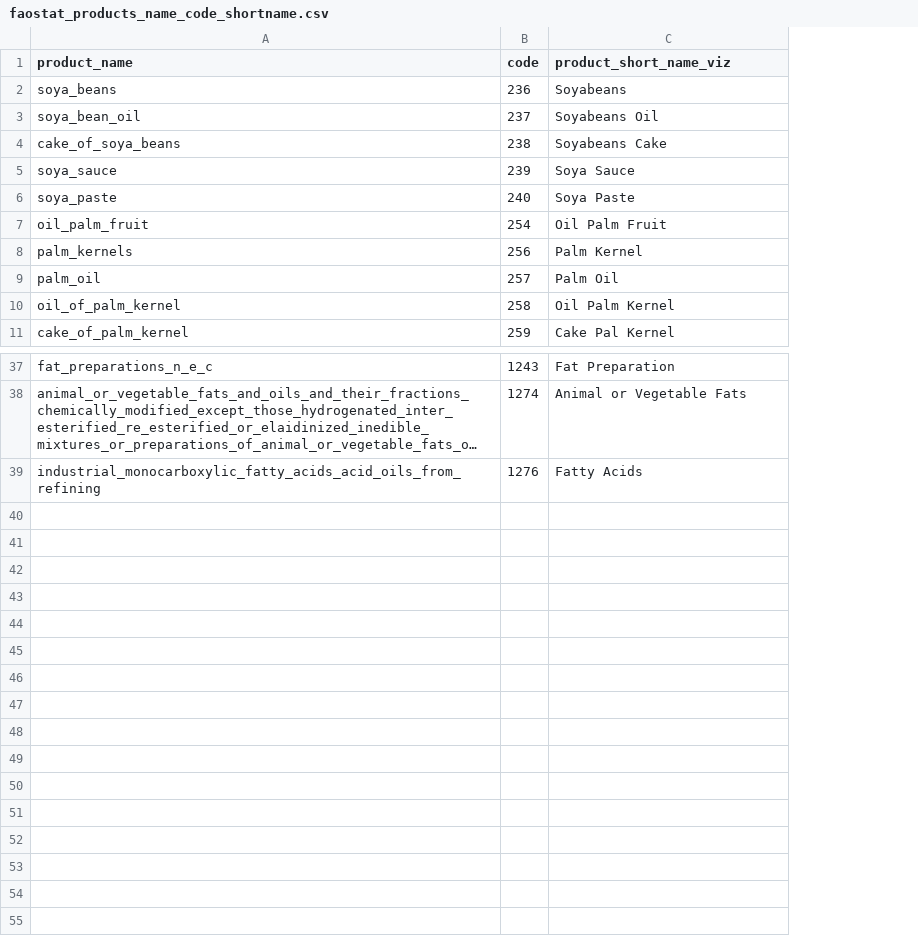
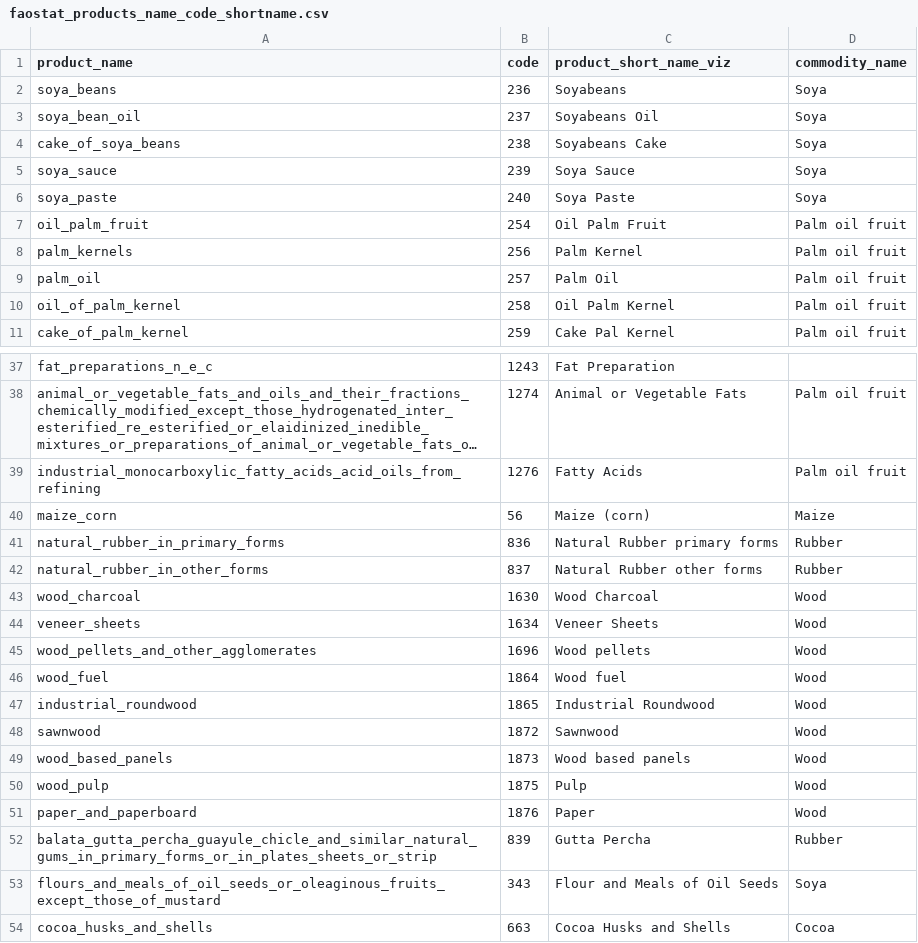
Before and after one commit to paulrougieux/biotrade, a CSV file: biotrade/config_data/faostat_products_name_code_shortname.csv, drawn as a sheet; only a part is shown, gaps mark what is left out; long unchanged cells end in …; the diff covers the shown part only; the diff names each change by its address in the sheet, - before the commit and + after, or states it on an @@ line.

Commit message:
added commodity name column for front end visualization

```diff
--- a/biotrade/config_data/faostat_products_name_code_shortname.csv
+++ b/biotrade/config_data/faostat_products_name_code_shortname.csv
+column D (commodity_name), rows 2-11: Soya | Soya | Soya | Soya | Soya | Palm oil fruit | Palm oil fruit | Palm oil fruit | Palm oil fruit | Palm oil fruit; rows 38-39: Palm oil fruit | Palm oil fruit
+row 40: maize_corn | 56 | Maize (corn) | Maize
+row 41: natural_rubber_in_primary_forms | 836 | Natural Rubber primary forms | Rubber
+row 42: natural_rubber_in_other_forms | 837 | Natural Rubber other forms | Rubber
+row 43: wood_charcoal | 1630 | Wood Charcoal | Wood
+row 44: veneer_sheets | 1634 | Veneer Sheets | Wood
+row 45: wood_pellets_and_other_agglomerates | 1696 | Wood pellets | Wood
+row 46: wood_fuel | 1864 | Wood fuel | Wood
+row 47: industrial_roundwood | 1865 | Industrial Roundwood | Wood
+row 48: sawnwood | 1872 | Sawnwood | Wood
+row 49: wood_based_panels | 1873 | Wood based panels | Wood
+row 50: wood_pulp | 1875 | Pulp | Wood
+row 51: paper_and_paperboard | 1876 | Paper | Wood
+row 52: balata_gutta_percha_guayule_chicle_and_similar_natural_gums_in_primary_forms_or_in_plates_sheets_or_strip | 839 | Gutta Percha | Rubber
+row 53: flours_and_meals_of_oil_seeds_or_oleaginous_fruits_except_those_of_mustard | 343 | Flour and Meals of Oil Seeds | Soya
+row 54: cocoa_husks_and_shells | 663 | Cocoa Husks and Shells | Cocoa
```
Also changed, not shown: 1 edited cell elsewhere in this file.
